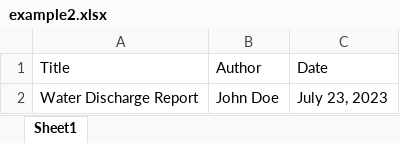
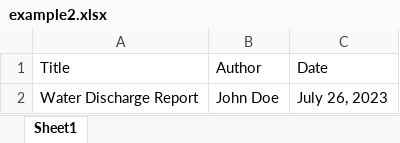
Before and after one commit to hydrosolutions/ieasyreports, an Excel workbook: examples/reports/example2.xlsx, sheet Sheet1, drawn as a sheet; values as stored, in another font and other column widths than the file's, no borders; the diff names each change by its address in the sheet, - before the commit and + after, or states it on an @@ line.

```diff
--- a/examples/reports/example2.xlsx (sheet Sheet1)
+++ b/examples/reports/example2.xlsx (sheet Sheet1)
-C2: July 23, 2023
+C2: July 26, 2023
```
Also changed, not shown: examples/reports/example1.xlsx, examples/reports/example3.xlsx, 5 other files.
